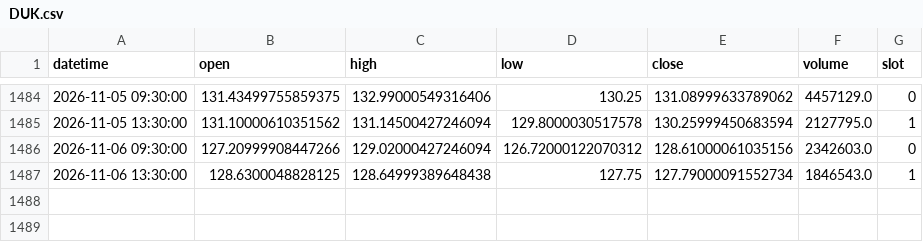
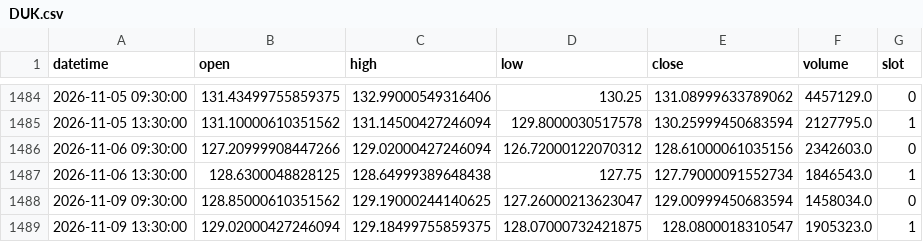
Before and after one commit to fairytrad888/ifi-lab, a CSV file: data/h4/DUK.csv, drawn as a sheet; only a part is shown, gaps mark what is left out.

```diff
--- a/data/h4/DUK.csv
+++ b/data/h4/DUK.csv
@@ -1487 +1487,3 @@ datetime,open,high,low,close,volume,slot
 2026-11-06 13:30:00,128.6300048828125,128.64999389648438,127.75,127.79000091552734,1846543.0,1
+2026-11-09 09:30:00,128.85000610351562,129.19000244140625,127.26000213623047,129.00999450683594,1458034.0,0
+2026-11-09 13:30:00,129.02000427246094,129.18499755859375,128.07000732421875,128.0800018310547,1905323.0,1
```
Also changed, not shown: data/h4/RSP.csv, data/h4/XLC.csv, 39 other files.
